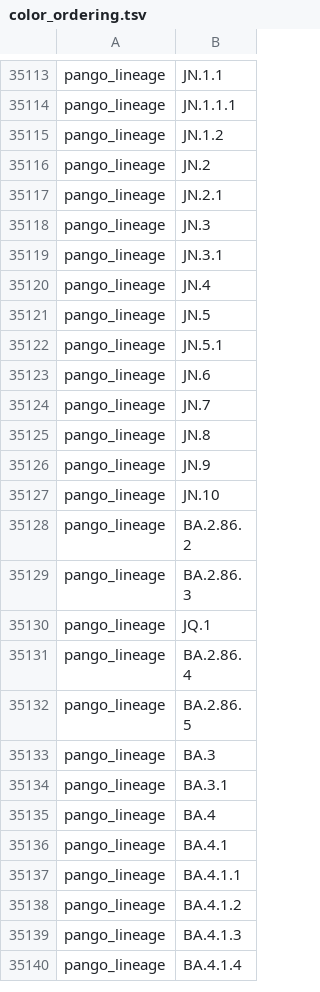
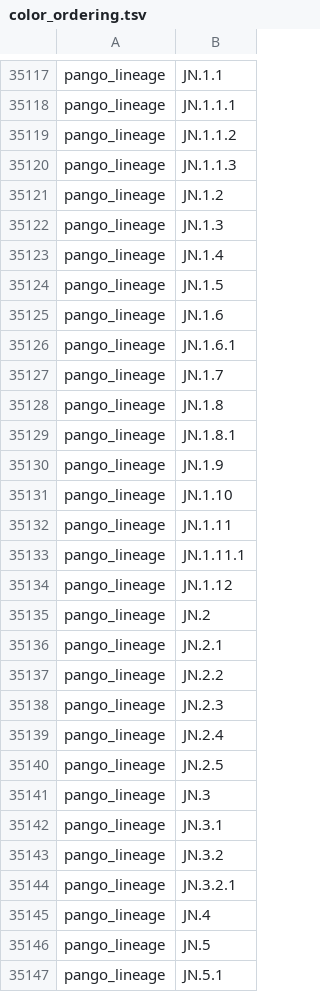
Before and after one commit to arodzh-sudo/ncov-puertorico, a TSV file: defaults/color_ordering.tsv, drawn as a sheet; only a part is shown, gaps mark what is left out; the shorter side is filled out with more unchanged rows; the diff covers the shown part only.

```diff
--- a/defaults/color_ordering.tsv
+++ b/defaults/color_ordering.tsv
@@ -35114,7 +35118,28 @@ pango_lineage	JN.1.1
 pango_lineage	JN.1.1.1
+pango_lineage	JN.1.1.2
+pango_lineage	JN.1.1.3
 pango_lineage	JN.1.2
+pango_lineage	JN.1.3
+pango_lineage	JN.1.4
+pango_lineage	JN.1.5
+pango_lineage	JN.1.6
+pango_lineage	JN.1.6.1
+pango_lineage	JN.1.7
+pango_lineage	JN.1.8
+pango_lineage	JN.1.8.1
+pango_lineage	JN.1.9
+pango_lineage	JN.1.10
+pango_lineage	JN.1.11
+pango_lineage	JN.1.11.1
+pango_lineage	JN.1.12
 pango_lineage	JN.2
 pango_lineage	JN.2.1
+pango_lineage	JN.2.2
+pango_lineage	JN.2.3
+pango_lineage	JN.2.4
+pango_lineage	JN.2.5
 pango_lineage	JN.3
 pango_lineage	JN.3.1
+pango_lineage	JN.3.2
+pango_lineage	JN.3.2.1
 pango_lineage	JN.4
```
Also changed, not shown: 74 added rows and 1 removed row elsewhere in this file, 15 other files.
